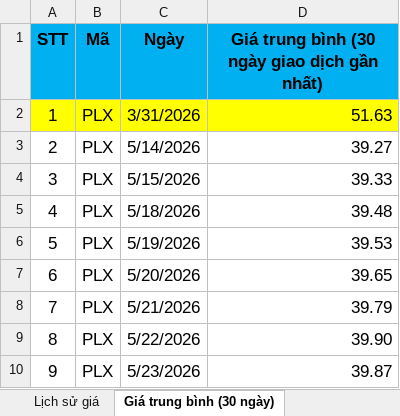
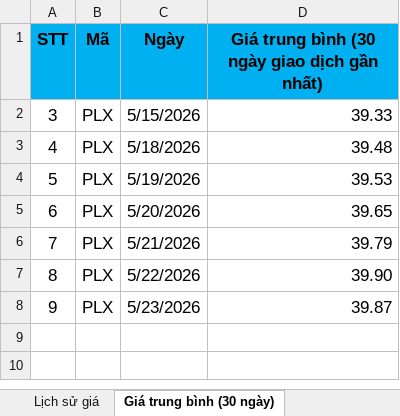
Before and after one commit to nmh21102003-a11y/plx-analytics-web, an Excel workbook: Du_lieu_PLX.xlsx, sheet Giá trung bình (30 ngày), drawn as a sheet; values as stored, in another font and other column widths than the file's, no borders; the diff names each change by its address in the sheet, - before the commit and + after, or states it on an @@ line.

```diff
--- a/Du_lieu_PLX.xlsx (sheet Giá trung bình (30 ngày))
+++ b/Du_lieu_PLX.xlsx (sheet Giá trung bình (30 ngày))
-row 2: 1 | PLX | 3/31/2026 | 51.63
-row 3: 2 | PLX | 5/14/2026 | 39.27
```
Also changed, not shown: sheet Lịch sử giá, formulas that keep their value, 1 other file.
